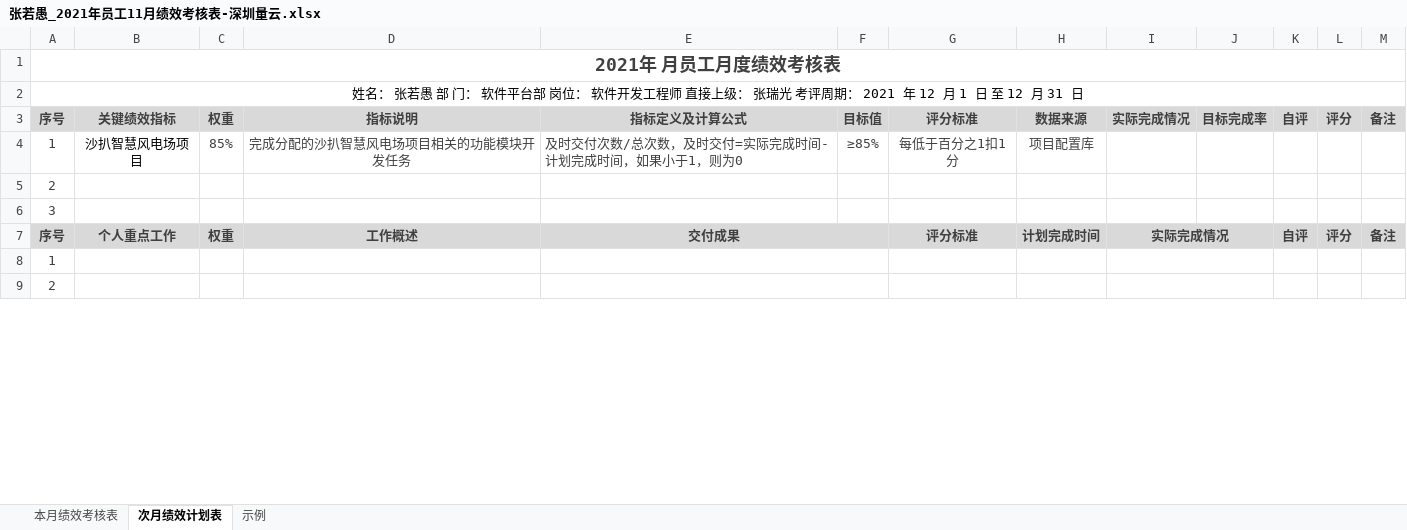
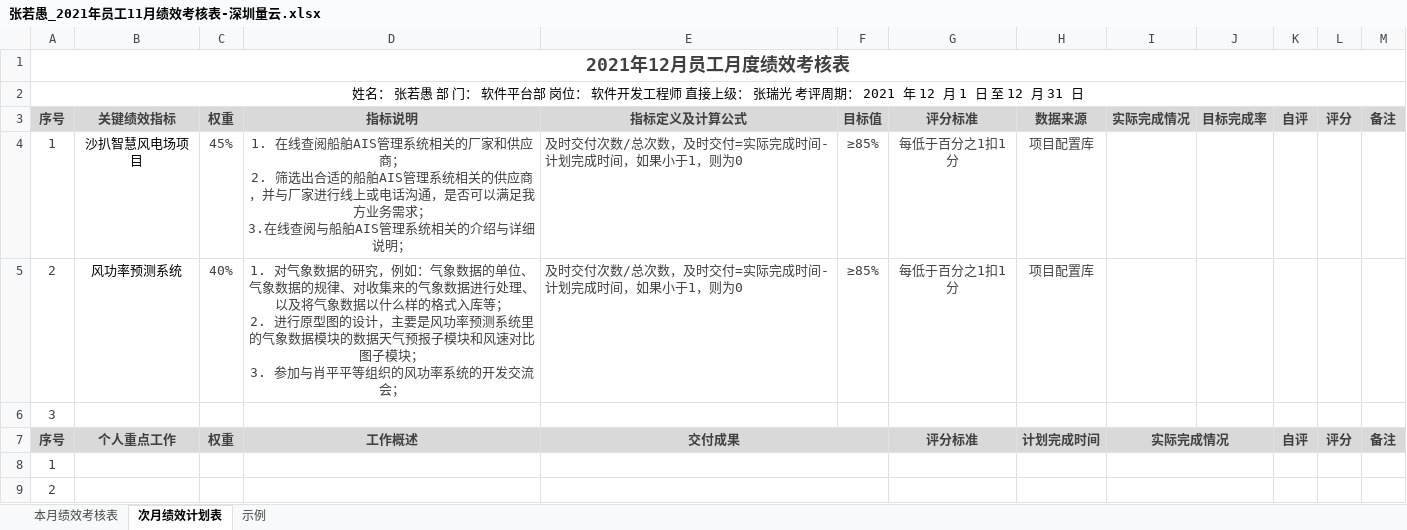
Before and after one commit to Eva0805/QUANT_CLOUD, an Excel workbook: 量云_工时分摊表&绩效考核表&年终总结/张若愚_2021年员工11月绩效考核表-深圳量云.xlsx, sheet 次月绩效计划表, drawn as a sheet; only a part is shown; values as stored, in another font and other column widths than the file's, no borders; removed rows and columns are numbered as before the commit, all else as after; ↵ is a line break in a cell; the diff names each change by its address in the sheet, - before the commit and + after, or states it on an @@ line.

```diff
--- a/量云_工时分摊表&绩效考核表&年终总结/张若愚_2021年员工11月绩效考核表-深圳量云.xlsx (sheet 次月绩效计划表)
+++ b/量云_工时分摊表&绩效考核表&年终总结/张若愚_2021年员工11月绩效考核表-深圳量云.xlsx (sheet 次月绩效计划表)
-A1: 2021年 月员工月度绩效考核表
+A1: 2021年12月员工月度绩效考核表
-C4: 85%
+C4: 45%
-D4: 完成分配的沙扒智慧风电场项目相关的功能模块开发任务
+D4: 1. 在线查阅船舶AIS管理系统相关的厂家和供应商； ↵ 2. 筛选出合适的船舶AIS管理系统相关的供应商，并与厂家进行线上或电话沟通，是否可以满足我方业务需求； ↵ 3.在线查阅与船舶AIS管理系统相关的介绍与详细说明；
-row 5: 2
+row 5: 2 | 风功率预测系统 | 40% | 1. 对气象数据的研究，例如：气象数据的单位、气象数据的规律、对收集来的气象数据进行处理、以及将气象数据以什么样的格式入库等； ↵ 2. 进行原型图的设计，主要是风功率预测系统里的气象数据模块的数据天气预报子模块和风速对比图子模块； ↵ 3. 参加与肖平平等组织的风功率系统的开发交流会； | 及时交付次数/总次数，及时交付=实际完成时间-计划完成时间，如果小于1，则为0 | ≥85% | 每低于百分之1扣1分 | 项目配置库
```
Also changed, not shown: sheet 本月绩效考核表, formulas that keep their value.
